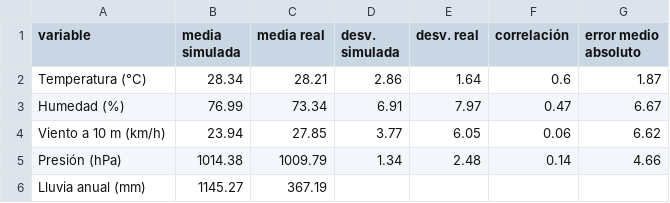
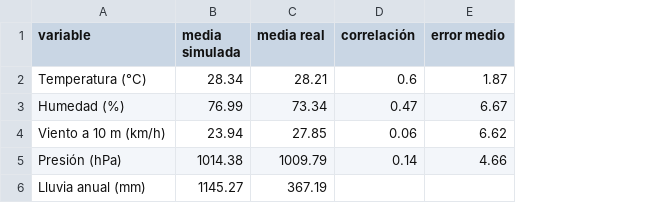
Before and after one commit to LucasToledanoDuque/Proyect_Computacion_HP, a CSV file: resultados/04_eda/tablas/03_comparacion_simulado_real.csv, drawn as a sheet; removed rows and columns are numbered as before the commit, all else as after; the diff names each change by its address in the sheet, - before the commit and + after, or states it on an @@ line.

```diff
--- a/resultados/04_eda/tablas/03_comparacion_simulado_real.csv
+++ b/resultados/04_eda/tablas/03_comparacion_simulado_real.csv
-column D (desv. simulada), rows 2-5: 2.86 | 6.91 | 3.77 | 1.34
-column E (desv. real), rows 2-5: 1.64 | 7.97 | 6.05 | 2.48
-E1: error medio absoluto
+E1: error medio
```
Also changed, not shown: resultados/04_eda/tablas/01_medias_por_estacion.csv, 13 other files.
